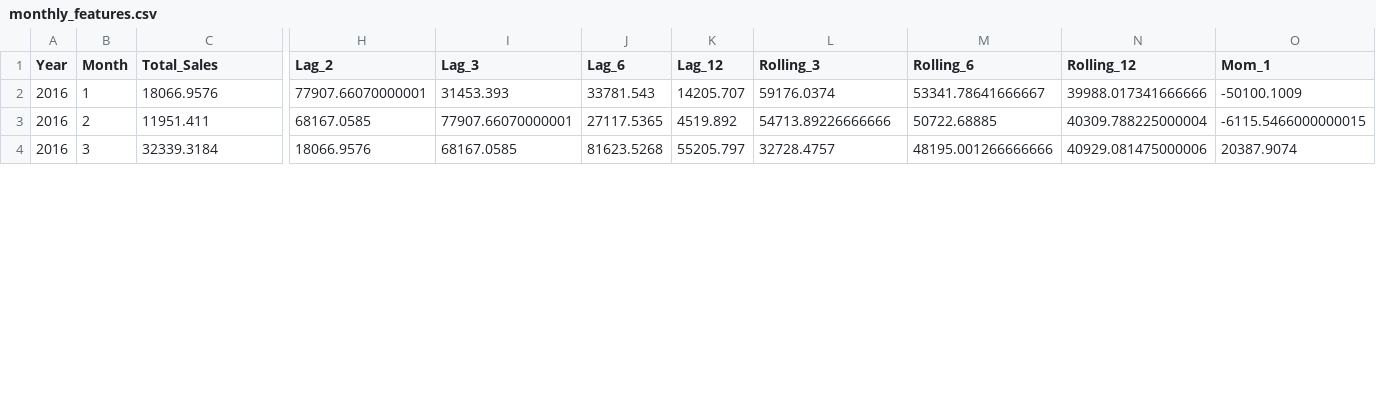
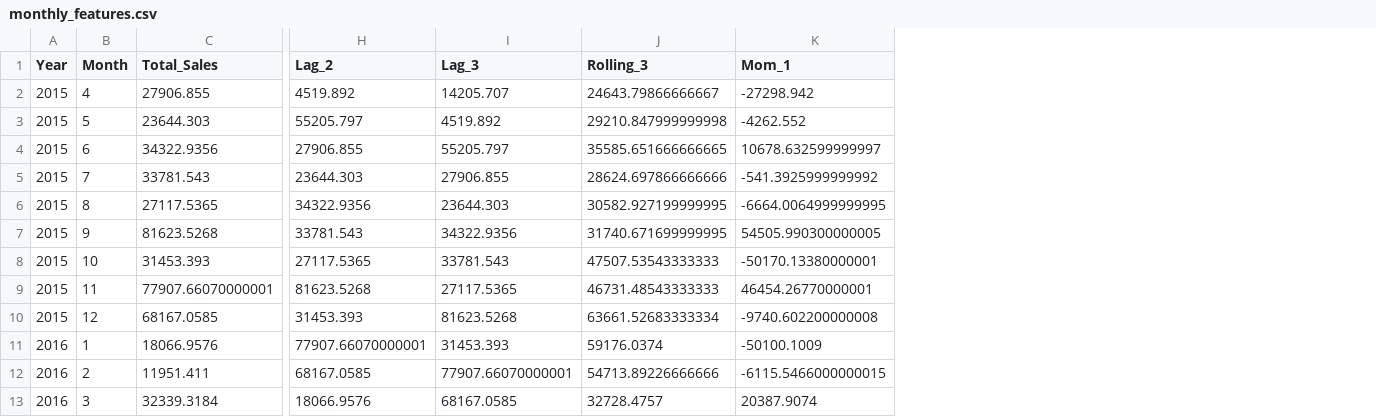
Before and after one commit to JayDaslani/SalesGenie-AI, a CSV file: data/monthly_features.csv, drawn as a sheet; only a part is shown, gaps mark what is left out; removed rows and columns are numbered as before the commit, all else as after; rows hold the shown columns only; the diff names each change by its address in the sheet, - before the commit and + after, or states it on an @@ line.

```diff
--- a/data/monthly_features.csv
+++ b/data/monthly_features.csv
-column J (Lag_6), rows 2-4: 33781.543 | 27117.5365 | 81623.5268
-column K (Lag_12), rows 2-4: 14205.707 | 4519.892 | 55205.797
-column M (Rolling_6), rows 2-4: 53341.78641666667 | 50722.68885 | 48195.001266666666
-column N (Rolling_12), rows 2-4: 39988.017341666666 | 40309.788225000004 | 40929.081475000006
+row 2: 2015 | 4 | 27906.855 | 4519.892 | 14205.707 | 24643.79866666667 | -27298.942
+row 3: 2015 | 5 | 23644.303 | 55205.797 | 4519.892 | 29210.847999999998 | -4262.552
+row 4: 2015 | 6 | 34322.9356 | 27906.855 | 55205.797 | 35585.651666666665 | 10678.632599999997
+row 5: 2015 | 7 | 33781.543 | 23644.303 | 27906.855 | 28624.697866666666 | -541.3925999999992
+row 6: 2015 | 8 | 27117.5365 | 34322.9356 | 23644.303 | 30582.927199999995 | -6664.0064999999995
+row 7: 2015 | 9 | 81623.5268 | 33781.543 | 34322.9356 | 31740.671699999995 | 54505.990300000005
+row 8: 2015 | 10 | 31453.393 | 27117.5365 | 33781.543 | 47507.53543333333 | -50170.13380000001
+row 9: 2015 | 11 | 77907.66070000001 | 81623.5268 | 27117.5365 | 46731.48543333333 | 46454.26770000001
+row 10: 2015 | 12 | 68167.0585 | 31453.393 | 81623.5268 | 63661.52683333334 | -9740.602200000008
```
Also changed, not shown: 5 other files.
